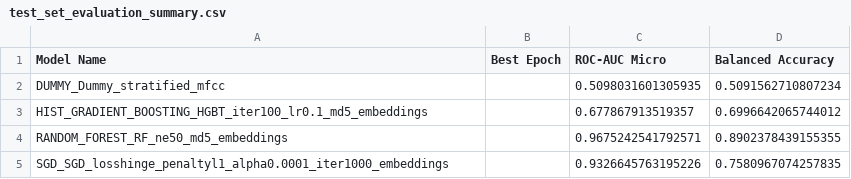
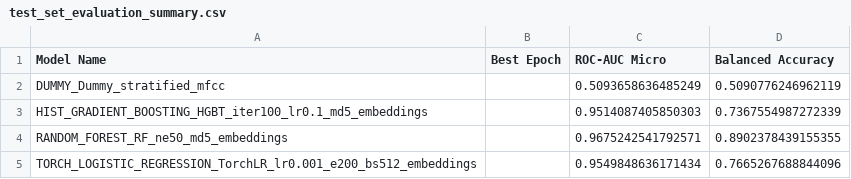
Before and after one commit to mmarinschek/jkumlpc2025ss, a CSV file: model_evaluation_summary/test_set_evaluation_summary.csv, drawn as a sheet.

Commit message:
evaluation on test set also for torch model (which only runs on GPU)

```diff
--- a/model_evaluation_summary/test_set_evaluation_summary.csv
+++ b/model_evaluation_summary/test_set_evaluation_summary.csv
@@ -1,5 +1,5 @@
 Model Name,Best Epoch,ROC-AUC Micro,Balanced Accuracy
-DUMMY_Dummy_stratified_mfcc,,0.5098031601305935,0.5091562710807234
-HIST_GRADIENT_BOOSTING_HGBT_iter100_lr0.1_md5_embeddings,,0.677867913519357,0.6996642065744012
+DUMMY_Dummy_stratified_mfcc,,0.5093658636485249,0.5090776246962119
+HIST_GRADIENT_BOOSTING_HGBT_iter100_lr0.1_md5_embeddings,,0.9514087405850303,0.7367554987272339
 RANDOM_FOREST_RF_ne50_md5_embeddings,,0.9675242541792571,0.8902378439155355
-SGD_SGD_losshinge_penaltyl1_alpha0.0001_iter1000_embeddings,,0.9326645763195226,0.7580967074257835
+TORCH_LOGISTIC_REGRESSION_TorchLR_lr0.001_e200_bs512_embeddings,,0.9549848636171434,0.7665267688844096
```
Also changed, not shown: 1 other file.
